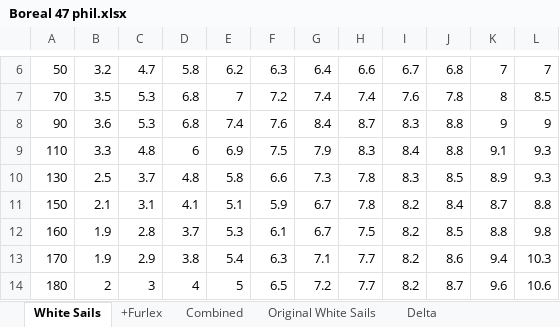
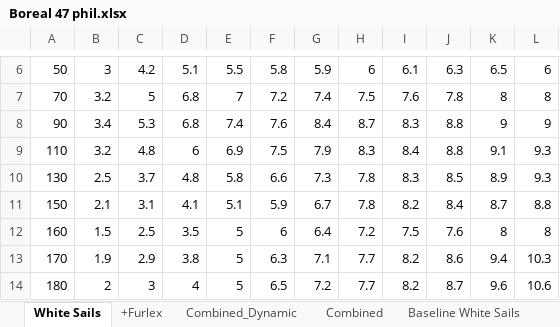
Before and after one commit to philipa/polars, an Excel workbook: Boreal 47 phil.xlsx, sheet White Sails, drawn as a sheet; only a part is shown, gaps mark what is left out; values as stored, in another font and other column widths than the file's, no borders; conditional formats not drawn; the diff covers the shown part only; the diff names each change by its address in the sheet, - before the commit and + after, or states it on an @@ line.

```diff
--- a/Boreal 47 phil.xlsx (sheet White Sails)
+++ b/Boreal 47 phil.xlsx (sheet White Sails)
-sheet tab: Original White Sails
+sheet tab: Combined_Dynamic
+sheet tab: Baseline White Sails
-B6: 3.2
+B6: 3
-C6: 4.7
+C6: 4.2
-D6: 5.8
+D6: 5.1
-E6: 6.2
+E6: 5.5
-F6: 6.3
+F6: 5.8
-G6: 6.4
+G6: 5.9
-H6: 6.6
+H6: 6
-I6: 6.7
+I6: 6.1
-J6: 6.8
+J6: 6.3
-K6: 7
+K6: 6.5
-L6: 7
+L6: 6
-B7: 3.5
+B7: 3.2
-C7: 5.3
+C7: 5
-H7: 7.4
+H7: 7.5
-L7: 8.5
+L7: 8
-B8: 3.6
+B8: 3.4
-B9: 3.3
+B9: 3.2
-B12: 1.9
+B12: 1.5
-C12: 2.8
+C12: 2.5
-D12: 3.7
+D12: 3.5
-E12: 5.3
+E12: 5
-F12: 6.1
+F12: 6
-G12: 6.7
+G12: 6.4
-H12: 7.5
+H12: 7.2
-I12: 8.2
+I12: 7.5
-J12: 8.5
+J12: 7.6
-K12: 8.8
+K12: 8
-L12: 9.8
+L12: 8
-E13: 5.4
+E13: 5
```
Also changed, not shown: 22 edited cells elsewhere in this sheet, sheet Delta, sheet Combined, sheet +Furlex, other sheet tabs, formulas that keep their value, 5 other files.
